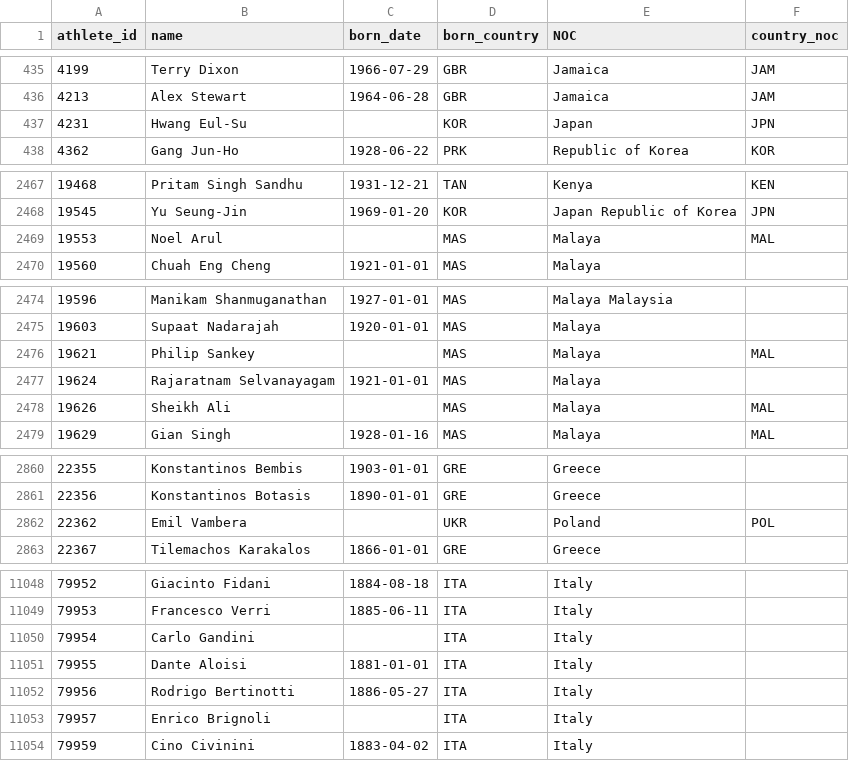
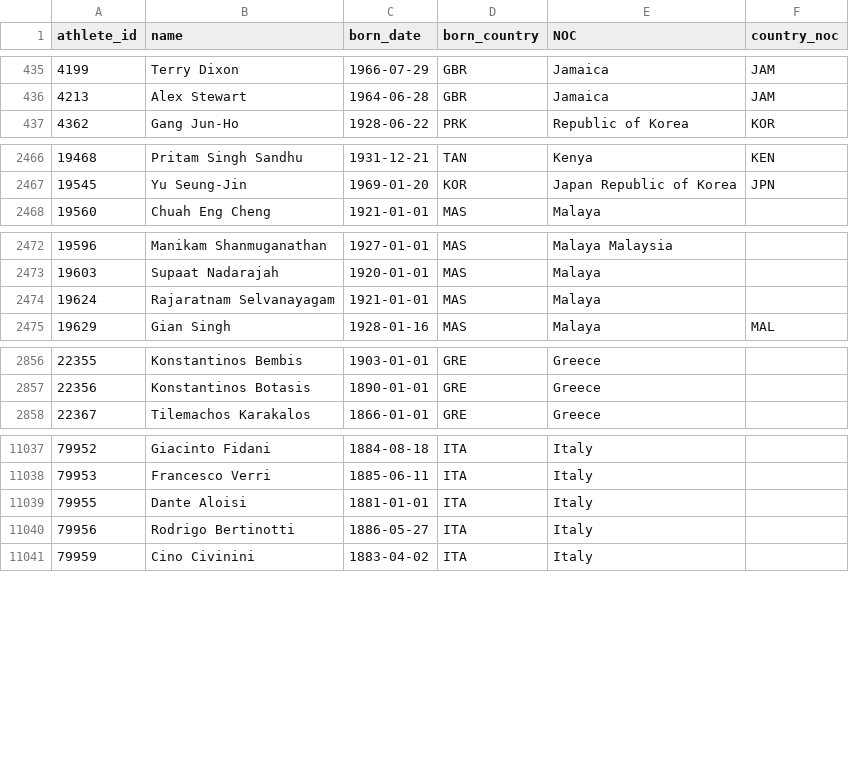
Before and after one commit to sanjeet-mistry/pandas-practice, a CSV file: output/athletes-with-different-born-and-noc-countries-v2.csv, drawn as a sheet; only a part is shown, gaps mark what is left out; the diff covers the shown part only.

Commit message:
Drop NA values from date and country code

```diff
--- a/output/athletes-with-different-born-and-noc-countries-v2.csv
+++ b/output/athletes-with-different-born-and-noc-countries-v2.csv
@@ -436,3 +436,2 @@ athlete_id,name,born_date,born_country,NOC,country_noc
 4213,Alex Stewart,1964-06-28,GBR,Jamaica,JAM
-4231,Hwang Eul-Su,,KOR,Japan,JPN
 4362,Gang Jun-Ho,1928-06-22,PRK,Republic of Korea,KOR
@@ -2468,3 +2467,2 @@ athlete_id,name,born_date,born_country,NOC,country_noc
 19545,Yu Seung-Jin,1969-01-20,KOR,Japan Republic of Korea,JPN
-19553,Noel Arul,,MAS,Malaya,MAL
 19560,Chuah Eng Cheng,1921-01-01,MAS,Malaya,
@@ -2475,5 +2473,3 @@ athlete_id,name,born_date,born_country,NOC,country_noc
 19603,Supaat Nadarajah,1920-01-01,MAS,Malaya,
-19621,Philip Sankey,,MAS,Malaya,MAL
 19624,Rajaratnam Selvanayagam,1921-01-01,MAS,Malaya,
-19626,Sheikh Ali,,MAS,Malaya,MAL
 19629,Gian Singh,1928-01-16,MAS,Malaya,MAL
@@ -2861,3 +2857,2 @@ athlete_id,name,born_date,born_country,NOC,country_noc
 22356,Konstantinos Botasis,1890-01-01,GRE,Greece,
-22362,Emil Vambera,,UKR,Poland,POL
 22367,Tilemachos Karakalos,1866-01-01,GRE,Greece,
@@ -11049,6 +11038,4 @@ athlete_id,name,born_date,born_country,NOC,country_noc
 79953,Francesco Verri,1885-06-11,ITA,Italy,
-79954,Carlo Gandini,,ITA,Italy,
 79955,Dante Aloisi,1881-01-01,ITA,Italy,
 79956,Rodrigo Bertinotti,1886-05-27,ITA,Italy,
-79957,Enrico Brignoli,,ITA,Italy,
 79959,Cino Civinini,1883-04-02,ITA,Italy,
```
Also changed, not shown: 6 removed rows elsewhere in this file, 1 other file.
